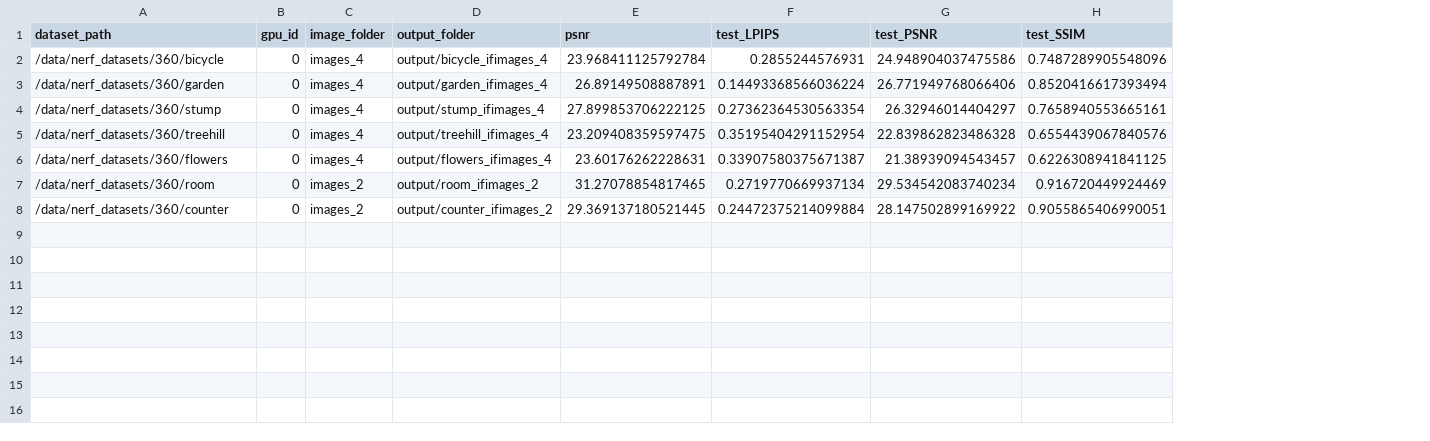
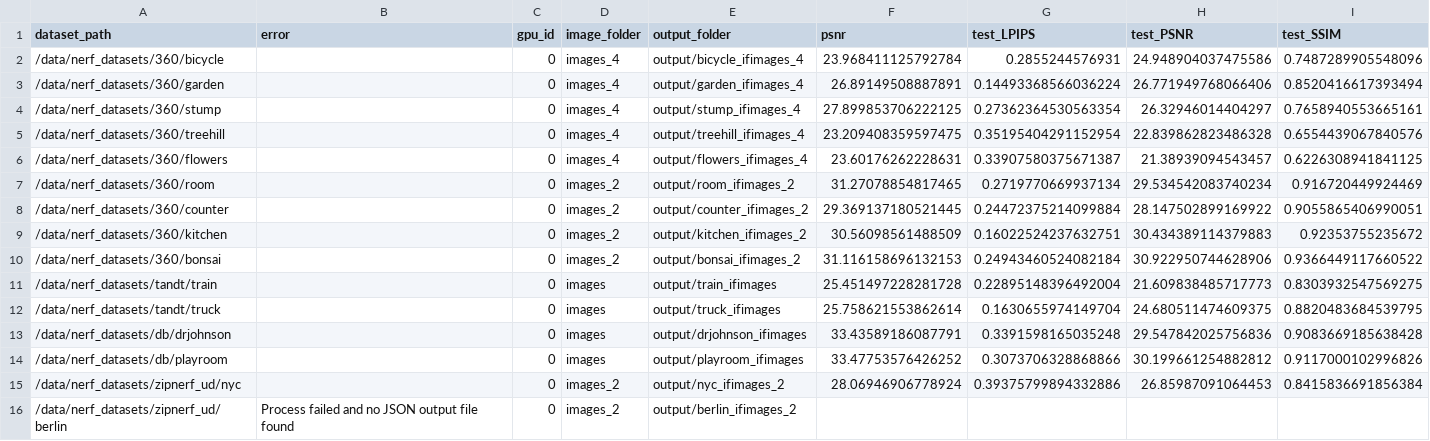
Before and after one commit to half-potato/radiance_meshes, a CSV file: results/all_r2.csv, drawn as a sheet; the diff names each change by its address in the sheet, - before the commit and + after, or states it on an @@ line.

```diff
--- a/results/all_r2.csv
+++ b/results/all_r2.csv
+column B (error), empty
+row 9: /data/nerf_datasets/360/kitchen |  | 0 | images_2 | output/kitchen_ifimages_2 | 30.56098561488509 | 0.16022524237632751 | 30.434389114379883 | 0.92353755235672
+row 10: /data/nerf_datasets/360/bonsai |  | 0 | images_2 | output/bonsai_ifimages_2 | 31.116158696132153 | 0.24943460524082184 | 30.922950744628906 | 0.9366449117660522
+row 11: /data/nerf_datasets/tandt/train |  | 0 | images | output/train_ifimages | 25.451497228281728 | 0.22895148396492004 | 21.609838485717773 | 0.8303932547569275
+row 12: /data/nerf_datasets/tandt/truck |  | 0 | images | output/truck_ifimages | 25.758621553862614 | 0.1630655974149704 | 24.680511474609375 | 0.8820483684539795
+row 13: /data/nerf_datasets/db/drjohnson |  | 0 | images | output/drjohnson_ifimages | 33.43589186087791 | 0.3391598165035248 | 29.547842025756836 | 0.9083669185638428
+row 14: /data/nerf_datasets/db/playroom |  | 0 | images | output/playroom_ifimages | 33.47753576426252 | 0.3073706328868866 | 30.199661254882812 | 0.9117000102996826
+row 15: /data/nerf_datasets/zipnerf_ud/nyc |  | 0 | images_2 | output/nyc_ifimages_2 | 28.06946906778924 | 0.39375799894332886 | 26.85987091064453 | 0.8415836691856384
+row 16: /data/nerf_datasets/zipnerf_ud/berlin | Process failed and no JSON output file found | 0 | images_2 | output/berlin_ifimages_2
```
Also changed, not shown: 12 other files.
